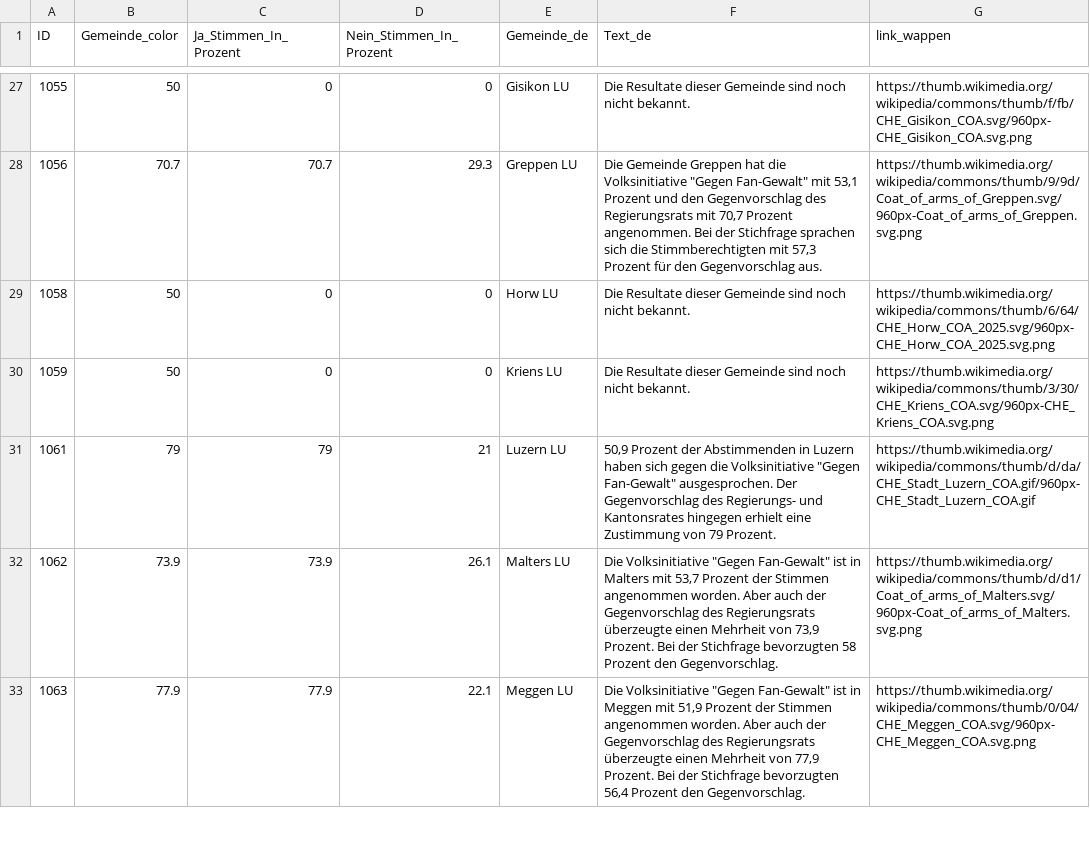
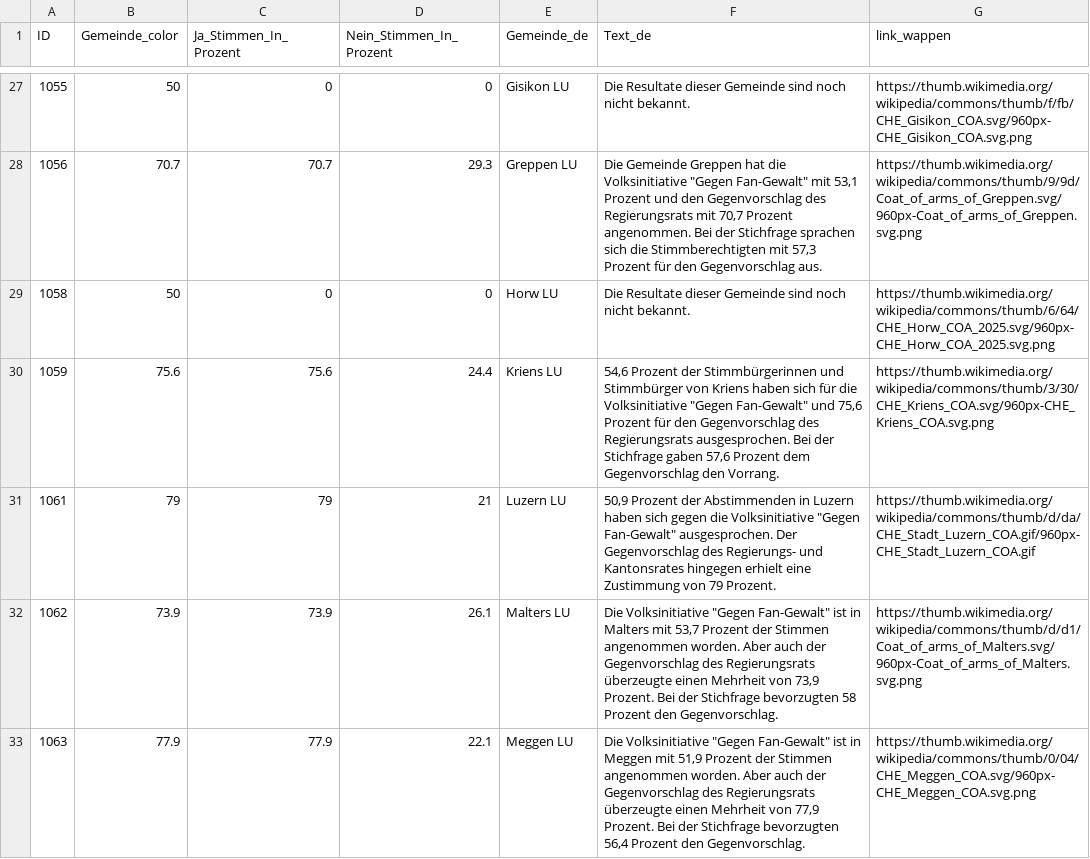
Before and after one commit to awp-finanznachrichten/lena_september2026, a CSV file: Output_Cantons/LU_Fan-Gewalt-Initiative_dw_de_gegenvorschlag.csv, drawn as a sheet; only a part is shown, gaps mark what is left out; the diff covers the shown part only.

```diff
--- a/Output_Cantons/LU_Fan-Gewalt-Initiative_dw_de_gegenvorschlag.csv
+++ b/Output_Cantons/LU_Fan-Gewalt-Initiative_dw_de_gegenvorschlag.csv
@@ -29,3 +29,3 @@
 1058,50,0,0,"Horw LU","Die Resultate dieser Gemeinde sind noch nicht bekannt.","https://thumb.wikimedia.org/wikipedia/commons/thumb/6/64/CHE_Horw_COA_2025.svg/960px-CHE_Horw_COA_2025.svg.png"
-1059,50,0,0,"Kriens LU","Die Resultate dieser Gemeinde sind noch nicht bekannt.","https://thumb.wikimedia.org/wikipedia/commons/thumb/3/30/CHE_Kriens_COA.svg/960px-CHE_Kriens_COA.svg.png"
+1059,75.6,75.6,24.4,"Kriens LU","54,6 Prozent der Stimmbürgerinnen und Stimmbürger von Kriens haben sich für die Volksinitiative ""Gegen Fan-Gewalt"" und 75,6 Prozent für den Gegenvorschlag des Regierungsrats ausgesprochen. Bei der Stichfrage gaben 57,6 Prozent dem Gegenvorschlag den Vorrang.","https://thumb.wikimedia.org/wikipedia/commons/thumb/3/30/CHE_Kriens_COA.svg/960px-CHE_Kriens_COA.svg.png"
 1061,79,79,21,"Luzern LU","50,9 Prozent der Abstimmenden in Luzern haben sich gegen die Volksinitiative ""Gegen Fan-Gewalt"" ausgesprochen. Der Gegenvorschlag des Regierungs- und Kantonsrates hingegen erhielt eine Zustimmung von 79 Prozent.","https://thumb.wikimedia.org/wikipedia/commons/thumb/d/da/CHE_Stadt_Luzern_COA.gif/960px-CHE_Stadt_Luzern_COA.gif"
```
Also changed, not shown: 16 edited cells elsewhere in this file, Output_Cantons/LU_Fan-Gewalt-Initiative_dw_de_initiative.csv, Output_Cantons/LU_Fan-Gewalt-Initiative_dw_de_overview.csv, 15 other files.
